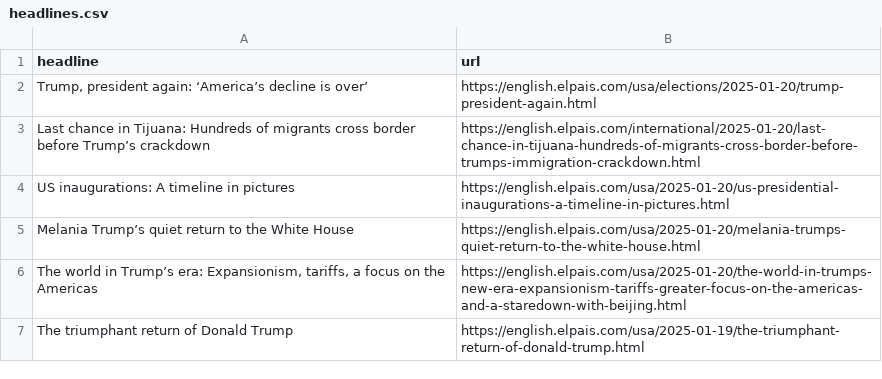
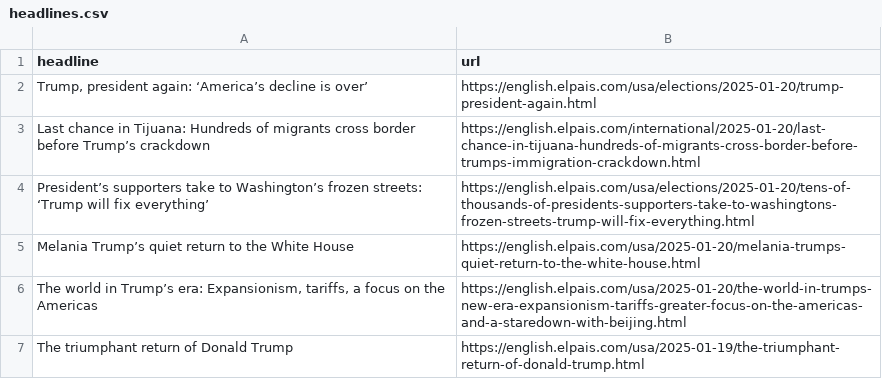
Before and after one commit to architmeta/lede-el-pasi-autoscraper, a CSV file: headlines.csv, drawn as a sheet; only a part is shown; removed rows and columns are numbered as before the commit, all else as after; the diff names each change by its address in the sheet, - before the commit and + after, or states it on an @@ line.

```diff
--- a/headlines.csv
+++ b/headlines.csv
-row 4: US inaugurations: A timeline in pictures | https://english.elpais.com/usa/2025-01-20/us-presidential-inaugurations-a-timeline-in-pictures.html
+row 4: President’s supporters take to Washington’s frozen streets: ‘Trump will fix everything’ | https://english.elpais.com/usa/elections/2025-01-20/tens-of-thousands-of-presidents-supporters-take-to-washingtons-frozen-streets-trump-will-fix-everything.html
```
